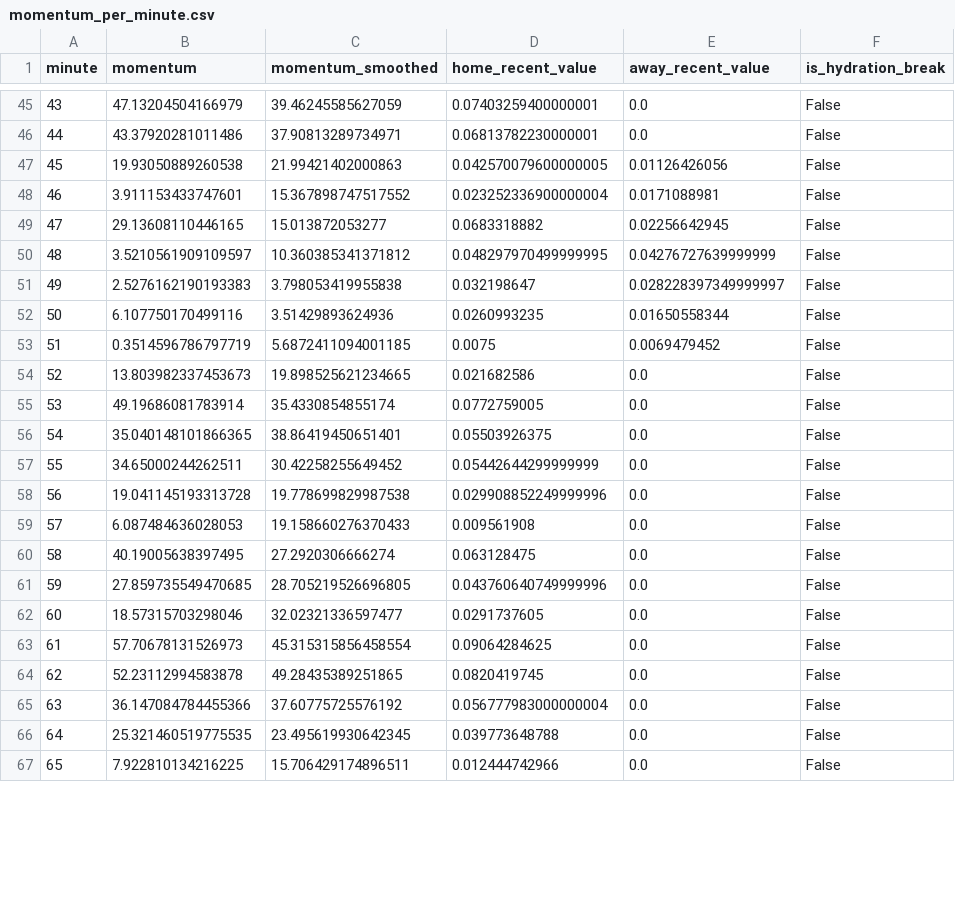
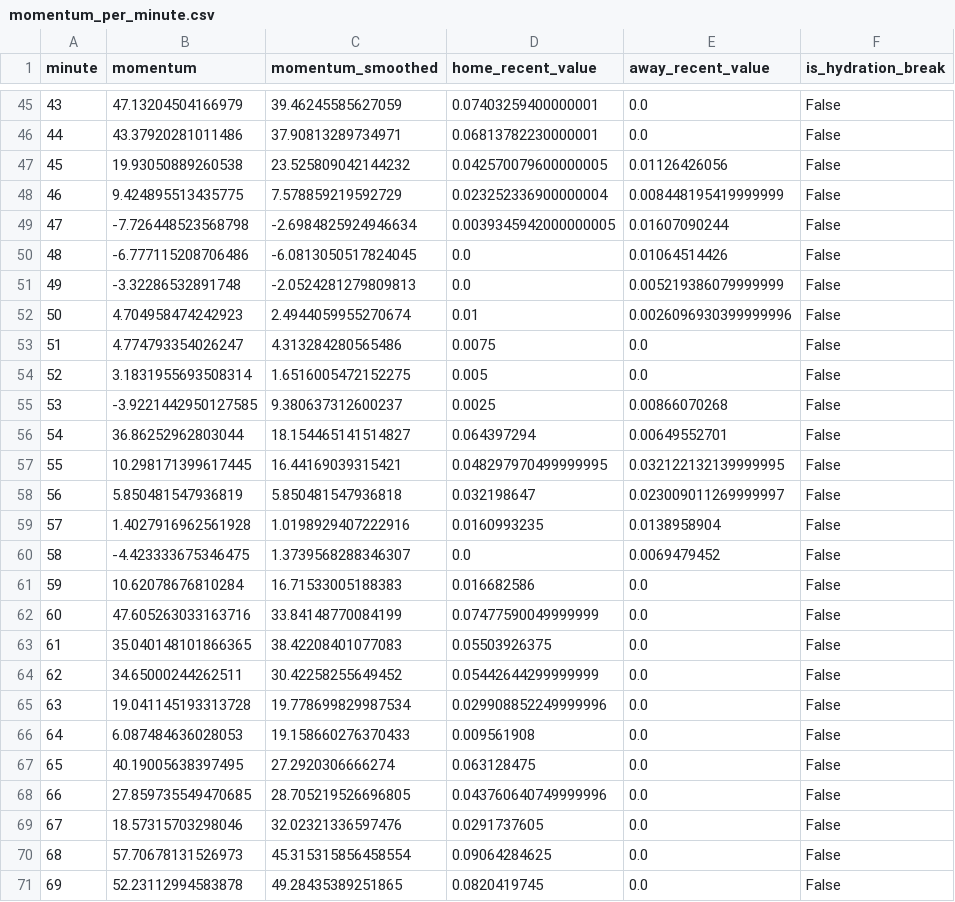
Before and after one commit to ameermasood/FIFAWorldCup2026MomentumAnalysis, a CSV file: data/processed/match_400021528/momentum_per_minute.csv, drawn as a sheet; only a part is shown, gaps mark what is left out; the shorter side is filled out with more unchanged rows; removed rows and columns are numbered as before the commit, all else as after; the diff covers the shown part only; the diff names each change by its address in the sheet, - before the commit and + after, or states it on an @@ line.

```diff
--- a/data/processed/match_400021528/momentum_per_minute.csv
+++ b/data/processed/match_400021528/momentum_per_minute.csv
-C47 (momentum_smoothed): 21.99421402000863
+C47 (momentum_smoothed): 23.525809042144232
-row 48: 46 | 3.911153433747601 | 15.367898747517552 | 0.023252336900000004 | 0.0171088981 | False
-row 49: 47 | 29.13608110446165 | 15.013872053277 | 0.0683318882 | 0.02256642945 | False
-row 50: 48 | 3.5210561909109597 | 10.360385341371812 | 0.048297970499999995 | 0.04276727639999999 | False
-row 51: 49 | 2.5276162190193383 | 3.798053419955838 | 0.032198647 | 0.028228397349999997 | False
-row 52: 50 | 6.107750170499116 | 3.51429893624936 | 0.0260993235 | 0.01650558344 | False
-row 53: 51 | 0.3514596786797719 | 5.6872411094001185 | 0.0075 | 0.0069479452 | False
-row 54: 52 | 13.803982337453673 | 19.898525621234665 | 0.021682586 | 0.0 | False
-row 55: 53 | 49.19686081783914 | 35.4330854855174 | 0.0772759005 | 0.0 | False
+row 48: 46 | 9.424895513435775 | 7.578859219592729 | 0.023252336900000004 | 0.008448195419999999 | False
+row 49: 47 | -7.726448523568798 | -2.6984825924946634 | 0.0039345942000000005 | 0.01607090244 | False
+row 50: 48 | -6.777115208706486 | -6.0813050517824045 | 0.0 | 0.01064514426 | False
+row 51: 49 | -3.32286532891748 | -2.0524281279809813 | 0.0 | 0.005219386079999999 | False
+row 52: 50 | 4.704958474242923 | 2.4944059955270674 | 0.01 | 0.0026096930399999996 | False
+row 53: 51 | 4.774793354026247 | 4.313284280565486 | 0.0075 | 0.0 | False
+row 54: 52 | 3.1831955693508314 | 1.6516005472152275 | 0.005 | 0.0 | False
+row 55: 53 | -3.9221442950127585 | 9.380637312600237 | 0.0025 | 0.00866070268 | False
+row 56: 54 | 36.86252962803044 | 18.154465141514827 | 0.064397294 | 0.00649552701 | False
+row 57: 55 | 10.298171399617445 | 16.44169039315421 | 0.048297970499999995 | 0.032122132139999995 | False
+row 58: 56 | 5.850481547936819 | 5.850481547936818 | 0.032198647 | 0.023009011269999997 | False
+row 59: 57 | 1.4027916962561928 | 1.0198929407222916 | 0.0160993235 | 0.0138958904 | False
+row 60: 58 | -4.423333675346475 | 1.3739568288346307 | 0.0 | 0.0069479452 | False
+row 61: 59 | 10.62078676810284 | 16.71533005188383 | 0.016682586 | 0.0 | False
+row 62: 60 | 47.605263033163716 | 33.84148770084199 | 0.07477590049999999 | 0.0 | False
@@ column A (minute) renumbered from row 63 down @@
-C63 (momentum_smoothed): 38.86419450651401
+C63 (momentum_smoothed): 38.42208401077083
-C65 (momentum_smoothed): 19.778699829987538
+C65 (momentum_smoothed): 19.778699829987534
-C69 (momentum_smoothed): 32.02321336597477
+C69 (momentum_smoothed): 32.02321336597476
```
Also changed, not shown: 23 edited cells elsewhere in this file, data/processed/match_400021528/events.csv, data/processed/match_400021528/momentum_grid.csv, 10 other files.
